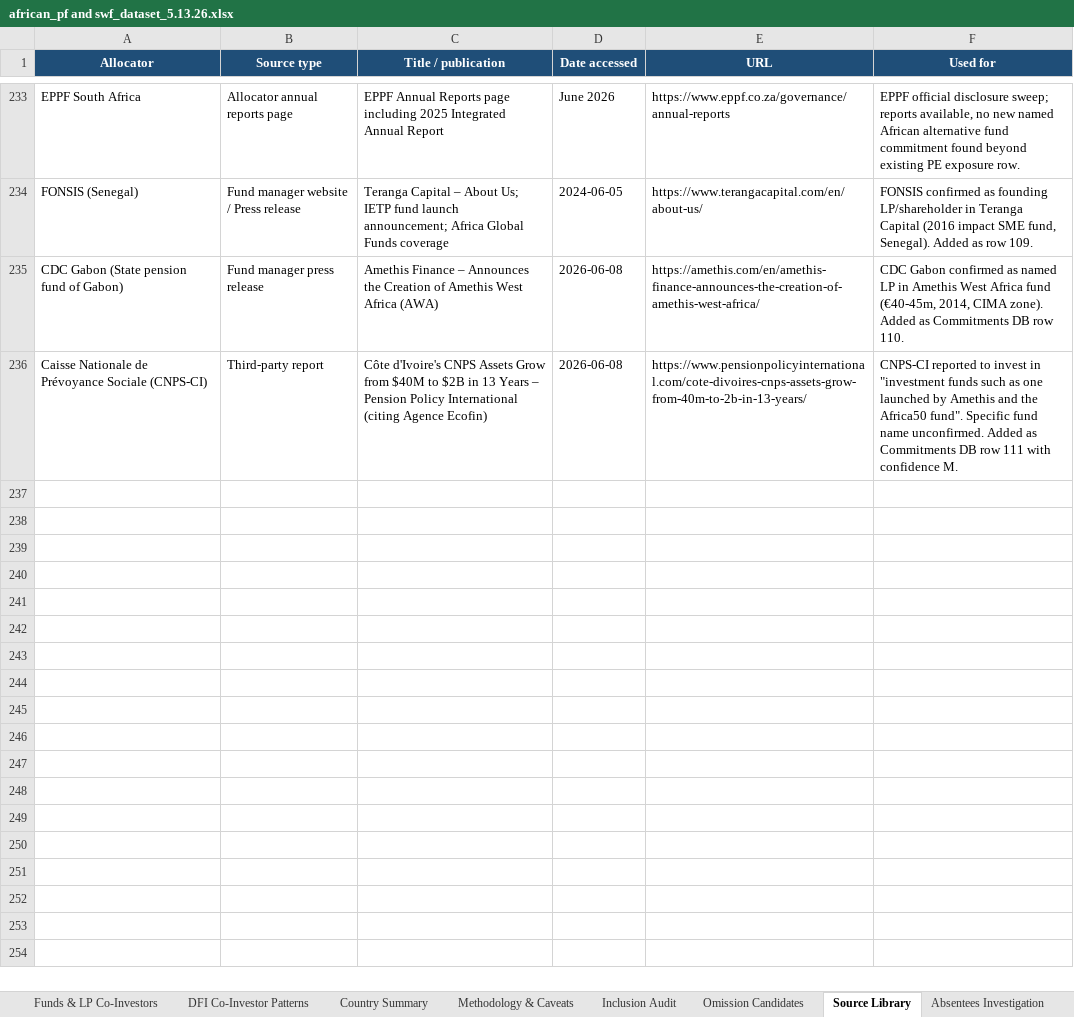
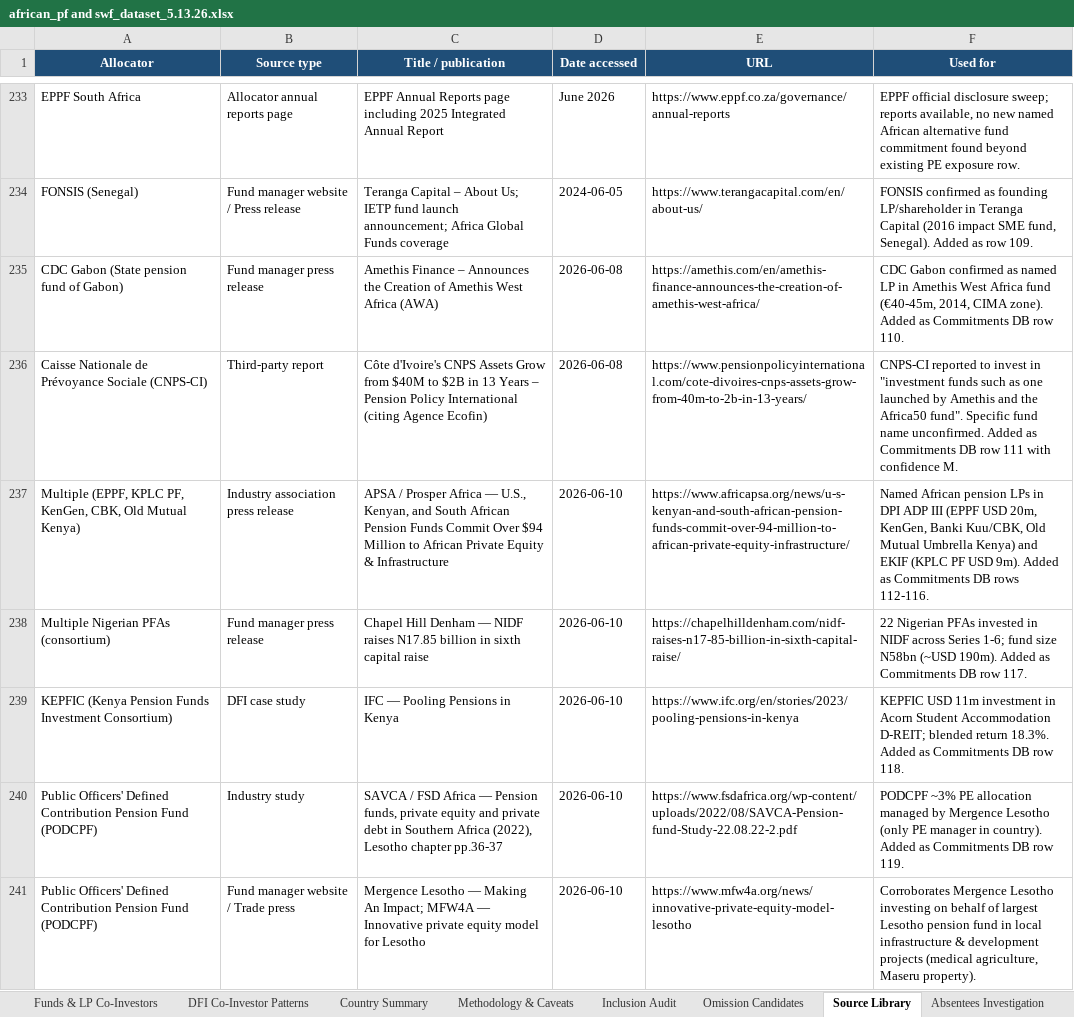
Before and after one commit to mattguttentag/domestic-capital-mapping, an Excel workbook: african_pf and swf_dataset_5.13.26.xlsx, sheet Source Library, drawn as a sheet; only a part is shown, gaps mark what is left out; values as stored, in another font and other column widths than the file's, no borders; the diff names each change by its address in the sheet, - before the commit and + after, or states it on an @@ line.

```diff
--- a/african_pf and swf_dataset_5.13.26.xlsx (sheet Source Library)
+++ b/african_pf and swf_dataset_5.13.26.xlsx (sheet Source Library)
+row 237: Multiple (EPPF, KPLC PF, KenGen, CBK, Old Mutual Kenya) | Industry association press release | APSA / Prosper Africa — U.S., Kenyan, and South African Pension Funds Commit Over $94 Million to African Private Equity & Infrastructure | 2026-06-10 | https://www.africapsa.org/news/u-s-kenyan-and-south-african-pension-funds-commit-over-94-million-to-african-private-equity-infrastructure/ | Named African pension LPs in DPI ADP III (EPPF USD 20m, KenGen, Banki Kuu/CBK, Old Mutual Umbrella Kenya) and EKIF (KPLC PF USD 9m). Added as Commitments DB rows 112-116.
+row 238: Multiple Nigerian PFAs (consortium) | Fund manager press release | Chapel Hill Denham — NIDF raises N17.85 billion in sixth capital raise | 2026-06-10 | https://chapelhilldenham.com/nidf-raises-n17-85-billion-in-sixth-capital-raise/ | 22 Nigerian PFAs invested in NIDF across Series 1-6; fund size N58bn (~USD 190m). Added as Commitments DB row 117.
+row 239: KEPFIC (Kenya Pension Funds Investment Consortium) | DFI case study | IFC — Pooling Pensions in Kenya | 2026-06-10 | https://www.ifc.org/en/stories/2023/pooling-pensions-in-kenya | KEPFIC USD 11m investment in Acorn Student Accommodation D-REIT; blended return 18.3%. Added as Commitments DB row 118.
+row 240: Public Officers' Defined Contribution Pension Fund (PODCPF) | Industry study | SAVCA / FSD Africa — Pension funds, private equity and private debt in Southern Africa (2022), Lesotho chapter pp.36-37 | 2026-06-10 | https://www.fsdafrica.org/wp-content/uploads/2022/08/SAVCA-Pension-fund-Study-22.08.22-2.pdf | PODCPF ~3% PE allocation managed by Mergence Lesotho (only PE manager in country). Added as Commitments DB row 119.
+row 241: Public Officers' Defined Contribution Pension Fund (PODCPF) | Fund manager website / Trade press | Mergence Lesotho — Making An Impact; MFW4A — Innovative private equity model for Lesotho | 2026-06-10 | https://www.mfw4a.org/news/innovative-private-equity-model-lesotho | Corroborates Mergence Lesotho investing on behalf of largest Lesotho pension fund in local infrastructure & development projects (medical agriculture, Maseru property).
```
Also changed, not shown: sheet Commitments Database, sheet Funds & LP Co-Investors, 2 other files.
